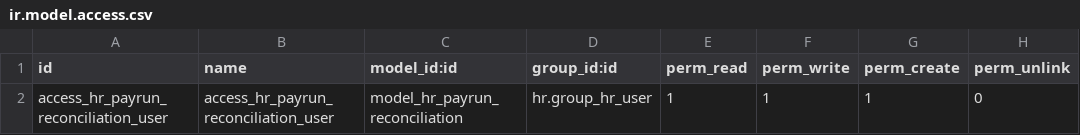
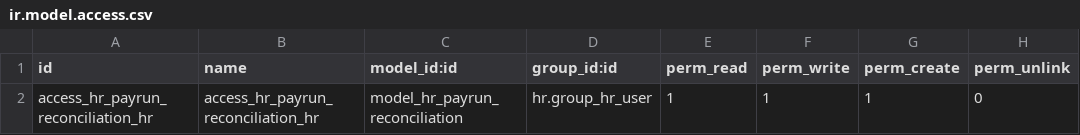
Before and after one commit to Anabtawi-Invest/Anabtawi-Group, a CSV file: hr_payrun_reconciliation_odoo19/security/ir.model.access.csv, drawn as a sheet.

Commit message:
Update ir.model.access.csv

```diff
--- a/hr_payrun_reconciliation_odoo19/security/ir.model.access.csv
+++ b/hr_payrun_reconciliation_odoo19/security/ir.model.access.csv
@@ -1,2 +1,2 @@
 id,name,model_id:id,group_id:id,perm_read,perm_write,perm_create,perm_unlink
-access_hr_payrun_reconciliation_user,access_hr_payrun_reconciliation_user,model_hr_payrun_reconciliation,hr.group_hr_user,1,1,1,0
+access_hr_payrun_reconciliation_hr,access_hr_payrun_reconciliation_hr,model_hr_payrun_reconciliation,hr.group_hr_user,1,1,1,0
```
